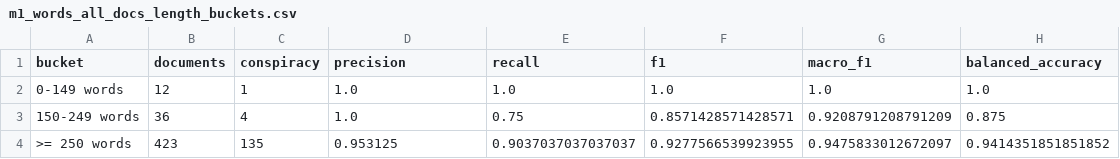
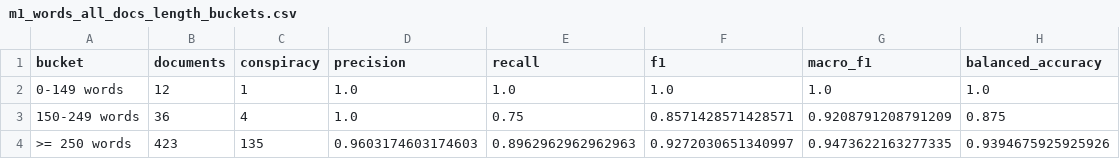
Before and after one commit to kenoja/FML-fake-news, a CSV file: results/tables/m1_words_all_docs_length_buckets.csv, drawn as a sheet.

```diff
--- a/results/tables/m1_words_all_docs_length_buckets.csv
+++ b/results/tables/m1_words_all_docs_length_buckets.csv
@@ -3,2 +3,2 @@ bucket,documents,conspiracy,precision,recall,f1,macro_f1,balanced_accuracy
 150-249 words,36,4,1.0,0.75,0.8571428571428571,0.9208791208791209,0.875
->= 250 words,423,135,0.953125,0.9037037037037037,0.9277566539923955,0.9475833012672097,0.9414351851851852
+>= 250 words,423,135,0.9603174603174603,0.8962962962962963,0.9272030651340997,0.9473622163277335,0.9394675925925926
```
Also changed, not shown: results/tables/m1_words_all_docs_grid.csv, results/tables/m1_words_all_docs_top_coefficients.csv, 14 other files.
